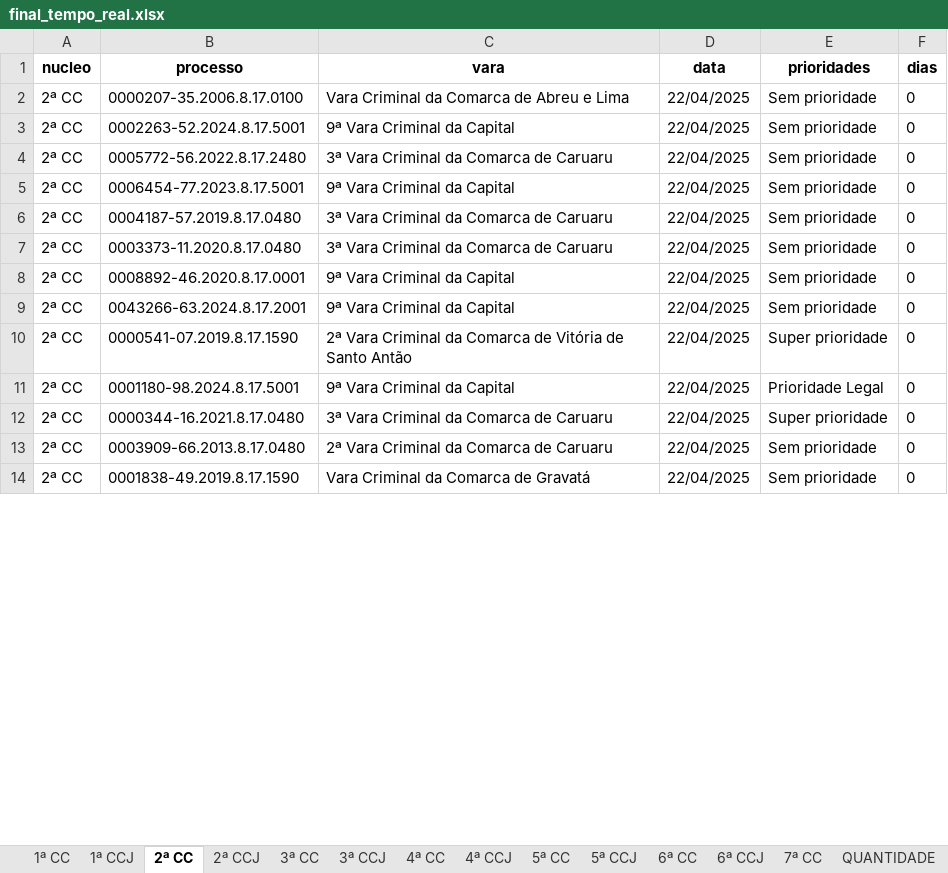
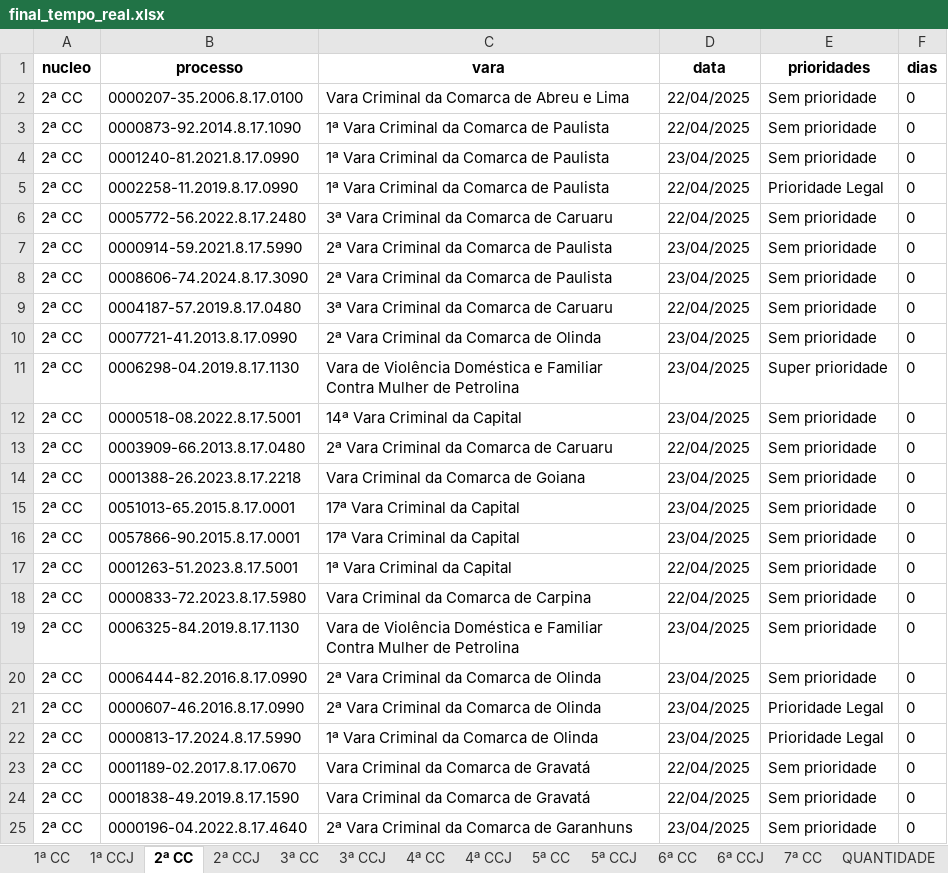
Before and after one commit to Fasri/analise_de, an Excel workbook: final_tempo_real.xlsx, sheet 2ª CC, drawn as a sheet; only a part is shown; values as stored, in another font and other column widths than the file's, no borders; removed rows and columns are numbered as before the commit, all else as after; the diff covers the shown part only; the diff names each change by its address in the sheet, - before the commit and + after, or states it on an @@ line.

```diff
--- a/final_tempo_real.xlsx (sheet 2ª CC)
+++ b/final_tempo_real.xlsx (sheet 2ª CC)
@@ row 3 moved to row 49: 2ª CC @@
+row 3: 2ª CC | 0000873-92.2014.8.17.1090 | 1ª Vara Criminal da Comarca de Paulista | 22/04/2025 | Sem prioridade | 0
+row 4: 2ª CC | 0001240-81.2021.8.17.0990 | 1ª Vara Criminal da Comarca de Paulista | 23/04/2025 | Sem prioridade | 0
+row 5: 2ª CC | 0002258-11.2019.8.17.0990 | 1ª Vara Criminal da Comarca de Paulista | 22/04/2025 | Prioridade Legal | 0
+row 7: 2ª CC | 0000914-59.2021.8.17.5990 | 2ª Vara Criminal da Comarca de Paulista | 23/04/2025 | Sem prioridade | 0
-B8 (processo): 0006454-77.2023.8.17.5001
+B8 (processo): 0008606-74.2024.8.17.3090
-C8 (vara): 9ª Vara Criminal da Capital
+C8 (vara): 2ª Vara Criminal da Comarca de Paulista
-D8 (data): 22/04/2025
+D8 (data): 23/04/2025
-B10 (processo): 0003373-11.2020.8.17.0480
+B10 (processo): 0007721-41.2013.8.17.0990
-C10 (vara): 3ª Vara Criminal da Comarca de Caruaru
+C10 (vara): 2ª Vara Criminal da Comarca de Olinda
-D10 (data): 22/04/2025
+D10 (data): 23/04/2025
@@ row 8 moved to row 56: 2ª CC @@
-row 9: 2ª CC | 0043266-63.2024.8.17.2001 | 9ª Vara Criminal da Capital | 22/04/2025 | Sem prioridade | 0
-B11 (processo): 0000541-07.2019.8.17.1590
+B11 (processo): 0006298-04.2019.8.17.1130
-C11 (vara): 2ª Vara Criminal da Comarca de Vitória de Santo Antão
+C11 (vara): Vara de Violência Doméstica e Familiar Contra Mulher de Petrolina
-D11:D12 (data): 22/04/2025
+D11:D12 (data): 23/04/2025
-B12 (processo): 0001180-98.2024.8.17.5001
+B12 (processo): 0000518-08.2022.8.17.5001
-C12 (vara): 9ª Vara Criminal da Capital
+C12 (vara): 14ª Vara Criminal da Capital
-E12 (prioridades): Prioridade Legal
+E12 (prioridades): Sem prioridade
-row 12: 2ª CC | 0000344-16.2021.8.17.0480 | 3ª Vara Criminal da Comarca de Caruaru | 22/04/2025 | Super prioridade | 0
+row 14: 2ª CC | 0001388-26.2023.8.17.2218 | Vara Criminal da Comarca de Goiana | 23/04/2025 | Sem prioridade | 0
+row 15: 2ª CC | 0051013-65.2015.8.17.0001 | 17ª Vara Criminal da Capital | 23/04/2025 | Sem prioridade | 0
+row 16: 2ª CC | 0057866-90.2015.8.17.0001 | 17ª Vara Criminal da Capital | 23/04/2025 | Sem prioridade | 0
+row 17: 2ª CC | 0001263-51.2023.8.17.5001 | 1ª Vara Criminal da Capital | 22/04/2025 | Sem prioridade | 0
+row 18: 2ª CC | 0000833-72.2023.8.17.5980 | Vara Criminal da Comarca de Carpina | 22/04/2025 | Sem prioridade | 0
+row 19: 2ª CC | 0006325-84.2019.8.17.1130 | Vara de Violência Doméstica e Familiar Contra Mulher de Petrolina | 23/04/2025 | Sem prioridade | 0
+row 20: 2ª CC | 0006444-82.2016.8.17.0990 | 2ª Vara Criminal da Comarca de Olinda | 23/04/2025 | Sem prioridade | 0
+row 21: 2ª CC | 0000607-46.2016.8.17.0990 | 2ª Vara Criminal da Comarca de Olinda | 23/04/2025 | Prioridade Legal | 0
+row 22: 2ª CC | 0000813-17.2024.8.17.5990 | 1ª Vara Criminal da Comarca de Olinda | 23/04/2025 | Prioridade Legal | 0
+row 23: 2ª CC | 0001189-02.2017.8.17.0670 | Vara Criminal da Comarca de Gravatá | 22/04/2025 | Sem prioridade | 0
+row 25: 2ª CC | 0000196-04.2022.8.17.4640 | 2ª Vara Criminal da Comarca de Garanhuns | 23/04/2025 | Sem prioridade | 0
```
Also changed, not shown: 92 added rows, 126 removed rows, 59 moved rows and 300 edited cells elsewhere in this sheet, sheet 1ª CC, sheet CONSOLIDADO, sheet 6ª CC, sheet 7ª CC, sheet 3ª CC, sheet 5ª CC, 8 more sheets.
